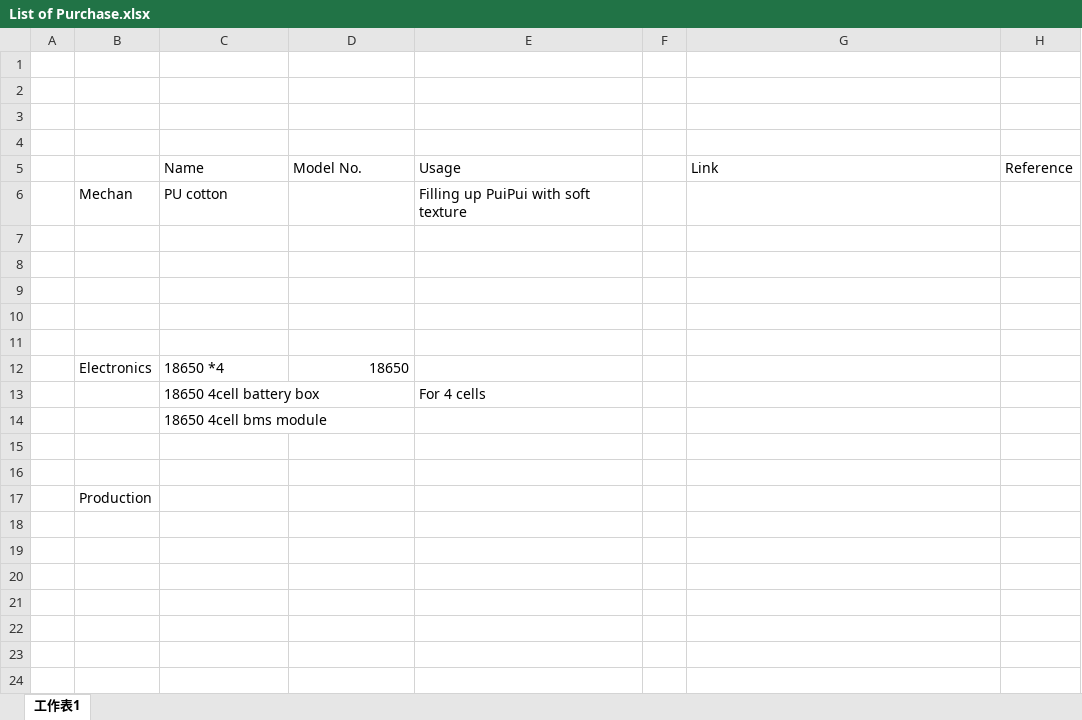
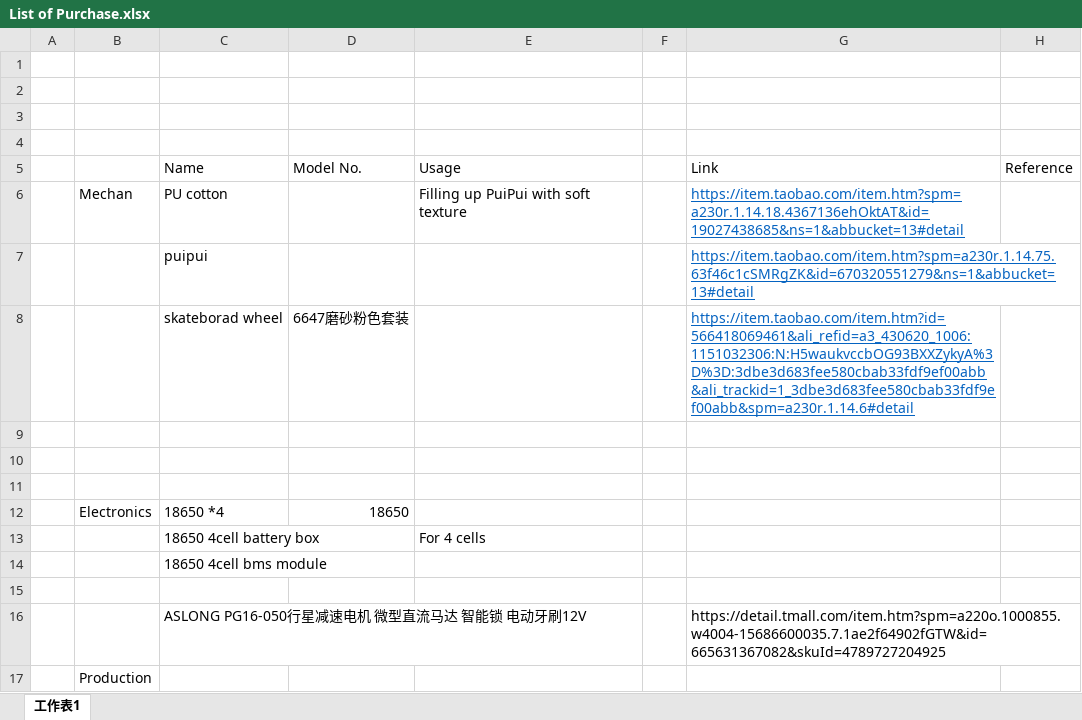
Before and after one commit to tunghokwan/puipui, an Excel workbook: Documents/List of Purchase.xlsx, sheet 工作表1, drawn as a sheet; values as stored, in another font and other column widths than the file's, no borders; the diff names each change by its address in the sheet, - before the commit and + after, or states it on an @@ line.

Commit message:
Add files via upload
update purchase list after meeting

```diff
--- a/Documents/List of Purchase.xlsx (sheet 工作表1)
+++ b/Documents/List of Purchase.xlsx (sheet 工作表1)
-G6: (empty)
+G6: https://item.taobao.com/item.htm?spm=a230r.1.14.18.4367136ehOktAT&id=19027438685&ns=1&abbucket=13#detail
-row 7: (empty)
+row 7:  |  | puipui |  |  |  | https://item.taobao.com/item.htm?spm=a230r.1.14.75.63f46c1cSMRgZK&id=670320551279&ns=1&abbucket=13#detail
-row 8: (empty)
+row 8:  |  | skateborad wheel | 6647磨砂粉色套装 |  |  | https://item.taobao.com/item.htm?id=566418069461&ali_refid=a3_430620_1006:1151032306:N:H5waukvccbOG93BXXZykyA%3D%3D:3dbe3d683fee580cbab33fdf9ef00abb&ali_trackid=1_3dbe3d683fee580cbab33fdf9ef00abb&spm=a230r.1.14.6#detail
-row 16: (empty)
+row 16:  |  | ASLONG PG16-050行星减速电机 微型直流马达 智能锁 电动牙刷12V |  |  |  | https://detail.tmall.com/item.htm?spm=a220o.1000855.w4004-15686600035.7.1ae2f64902fGTW&id=665631367082&skuId=4789727204925
```
